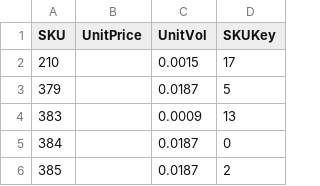
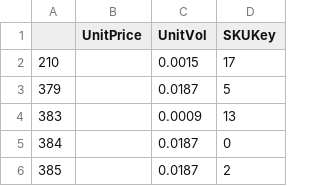
Before and after one commit to huiyeon5/pandaconda, a CSV file: server/app/uploads/skudetails_data_sample_masked.csv, drawn as a sheet; only a part is shown.

Commit message:
Update EditTable

```diff
--- a/server/app/uploads/skudetails_data_sample_masked.csv
+++ b/server/app/uploads/skudetails_data_sample_masked.csv
@@ -1,2 +1,2 @@
-SKU,UnitPrice,UnitVol,SKUKey
+,UnitPrice,UnitVol,SKUKey
 210,,0.0015,17
```
Also changed, not shown: 3 other files.
